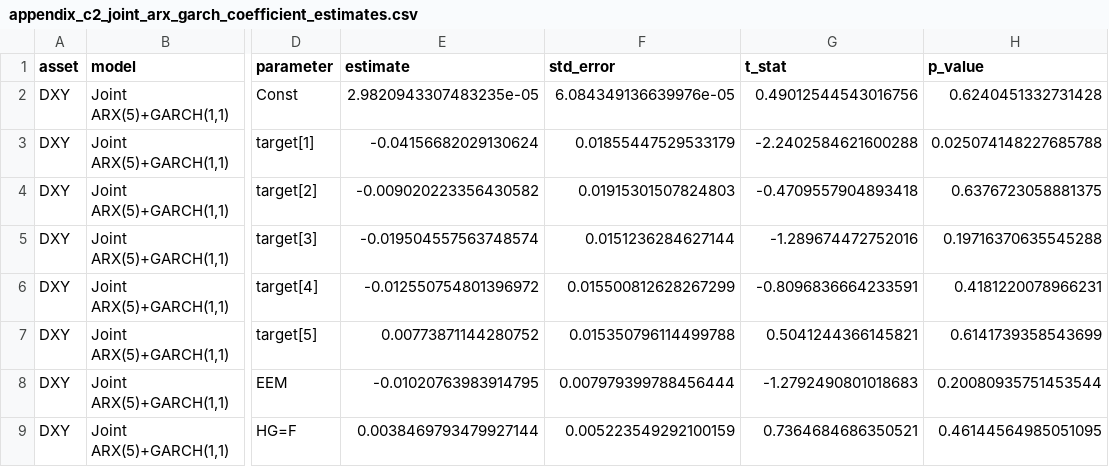
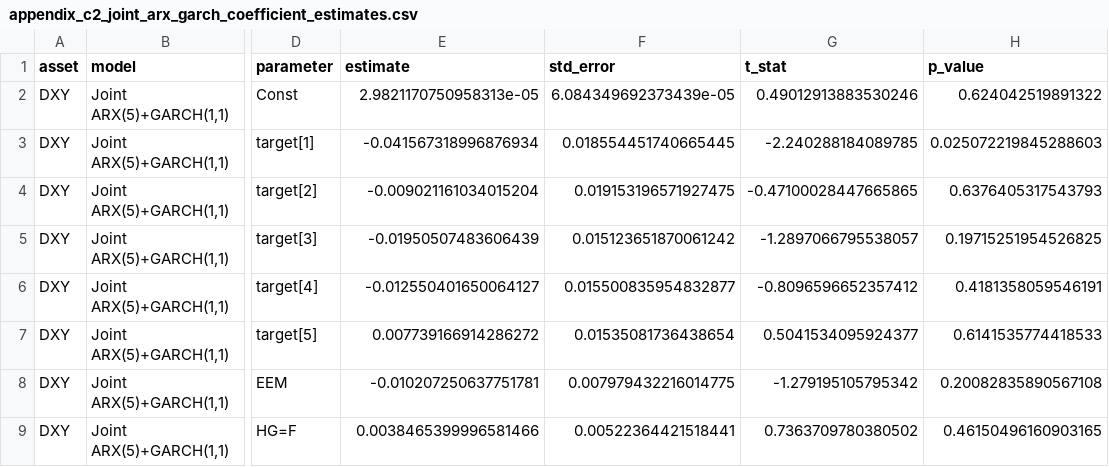
Before and after one commit to KairosPath/BachelorThesis, a CSV file: reports/tables/appendix_c2_joint_arx_garch_coefficient_estimates.csv, drawn as a sheet; only a part is shown, gaps mark what is left out; the diff covers the shown part only; the diff names each change by its address in the sheet, - before the commit and + after, or states it on an @@ line.

```diff
--- a/reports/tables/appendix_c2_joint_arx_garch_coefficient_estimates.csv
+++ b/reports/tables/appendix_c2_joint_arx_garch_coefficient_estimates.csv
-E2 (estimate): 2.9820943307483235e-05
+E2 (estimate): 2.9821170750958313e-05
-F2 (std_error): 6.084349136639976e-05
+F2 (std_error): 6.084349692373439e-05
-G2 (t_stat): 0.49012544543016756
+G2 (t_stat): 0.49012913883530246
-H2 (p_value): 0.6240451332731428
+H2 (p_value): 0.624042519891322
-E3 (estimate): -0.04156682029130624
+E3 (estimate): -0.041567318996876934
-F3 (std_error): 0.01855447529533179
+F3 (std_error): 0.018554451740665445
-G3 (t_stat): -2.2402584621600288
+G3 (t_stat): -2.240288184089785
-H3 (p_value): 0.025074148227685788
+H3 (p_value): 0.025072219845288603
-E4 (estimate): -0.009020223356430582
+E4 (estimate): -0.009021161034015204
-F4 (std_error): 0.01915301507824803
+F4 (std_error): 0.019153196571927475
-G4 (t_stat): -0.4709557904893418
+G4 (t_stat): -0.47100028447665865
-H4 (p_value): 0.6376723058881375
+H4 (p_value): 0.6376405317543793
-E5 (estimate): -0.019504557563748574
+E5 (estimate): -0.01950507483606439
-F5 (std_error): 0.0151236284627144
+F5 (std_error): 0.015123651870061242
-G5 (t_stat): -1.289674472752016
+G5 (t_stat): -1.2897066795538057
-H5 (p_value): 0.19716370635545288
+H5 (p_value): 0.19715251954526825
-E6 (estimate): -0.012550754801396972
+E6 (estimate): -0.012550401650064127
-F6 (std_error): 0.015500812628267299
+F6 (std_error): 0.015500835954832877
-G6 (t_stat): -0.8096836664233591
+G6 (t_stat): -0.8096596652357412
-H6 (p_value): 0.4181220078966231
+H6 (p_value): 0.4181358059546191
-E7 (estimate): 0.00773871144280752
+E7 (estimate): 0.007739166914286272
-F7 (std_error): 0.015350796114499788
+F7 (std_error): 0.01535081736438654
-G7 (t_stat): 0.5041244366145821
+G7 (t_stat): 0.5041534095924377
-H7 (p_value): 0.6141739358543699
+H7 (p_value): 0.6141535774418533
-E8 (estimate): -0.01020763983914795
+E8 (estimate): -0.010207250637751781
-F8 (std_error): 0.007979399788456444
+F8 (std_error): 0.007979432216014775
-G8 (t_stat): -1.2792490801018683
+G8 (t_stat): -1.279195105795342
-H8 (p_value): 0.20080935751453544
+H8 (p_value): 0.20082835890567108
-E9 (estimate): 0.0038469793479927144
+E9 (estimate): 0.0038465399996581466
-F9 (std_error): 0.005223549292100159
+F9 (std_error): 0.00522364421518441
-G9 (t_stat): 0.7364684686350521
+G9 (t_stat): 0.7363709780380502
-H9 (p_value): 0.46144564985051095
+H9 (p_value): 0.46150496160903165
```
Also changed, not shown: 118 edited cells elsewhere in this file, reports/tables/appendix_b4_joint_arx_garch_aic_grid_p0_p5.csv, reports/tables/appendix_e2_garch_aic_tables.csv, 54 other files.
